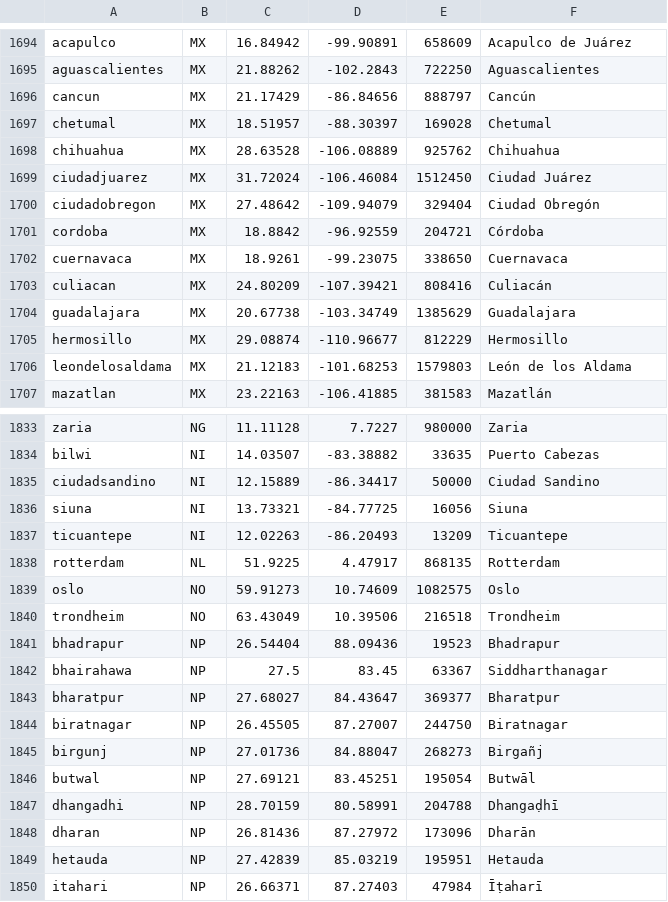
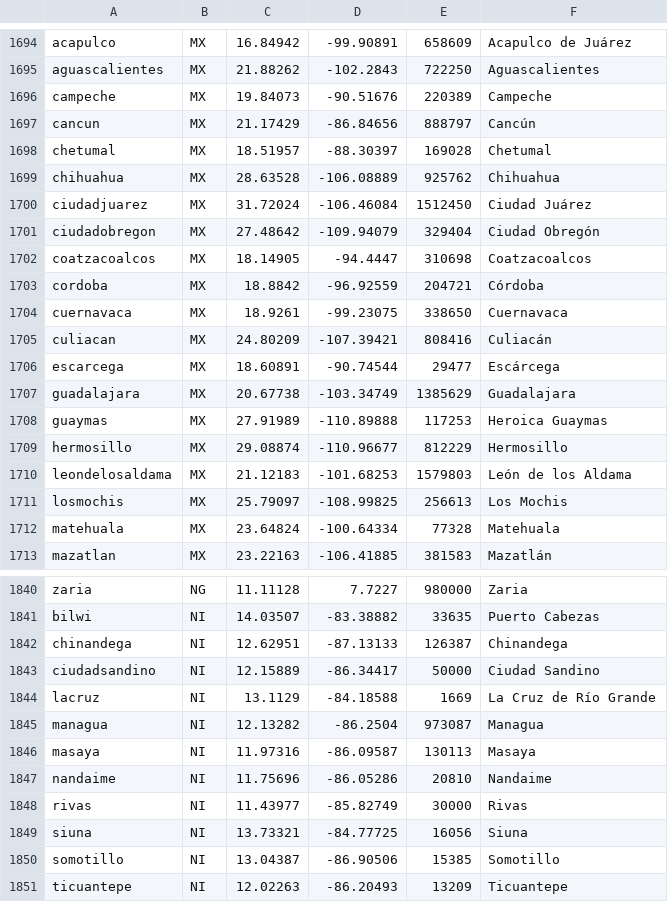
Before and after one commit to guardianagroup/guardianagroup.com, a TSV file: herramientas/fuentes/pueblos-fibra.tsv, drawn as a sheet; only a part is shown, gaps mark what is left out; the shorter side is filled out with more unchanged rows; the diff covers the shown part only; the diff names each change by its address in the sheet, - before the commit and + after, or states it on an @@ line.

Commit message:
Órbita: pueblos donde llegan los cables, de GeoNames cities500 (2026-10-24T16:14Z)

```diff
--- a/herramientas/fuentes/pueblos-fibra.tsv
+++ b/herramientas/fuentes/pueblos-fibra.tsv
+row 1696: campeche | MX | 19.84073 | -90.51676 | 220389 | Campeche
+row 1702: coatzacoalcos | MX | 18.14905 | -94.4447 | 310698 | Coatzacoalcos
+row 1706: escarcega | MX | 18.60891 | -90.74544 | 29477 | Escárcega
+row 1708: guaymas | MX | 27.91989 | -110.89888 | 117253 | Heroica Guaymas
+row 1711: losmochis | MX | 25.79097 | -108.99825 | 256613 | Los Mochis
+row 1712: matehuala | MX | 23.64824 | -100.64334 | 77328 | Matehuala
+row 1842: chinandega | NI | 12.62951 | -87.13133 | 126387 | Chinandega
+row 1844: lacruz | NI | 13.1129 | -84.18588 | 1669 | La Cruz de Río Grande
+row 1845: managua | NI | 12.13282 | -86.2504 | 973087 | Managua
+row 1846: masaya | NI | 11.97316 | -86.09587 | 130113 | Masaya
+row 1847: nandaime | NI | 11.75696 | -86.05286 | 20810 | Nandaime
+row 1848: rivas | NI | 11.43977 | -85.82749 | 30000 | Rivas
+row 1850: somotillo | NI | 13.04387 | -86.90506 | 15385 | Somotillo
```
Also changed, not shown: 13 added rows elsewhere in this file.
